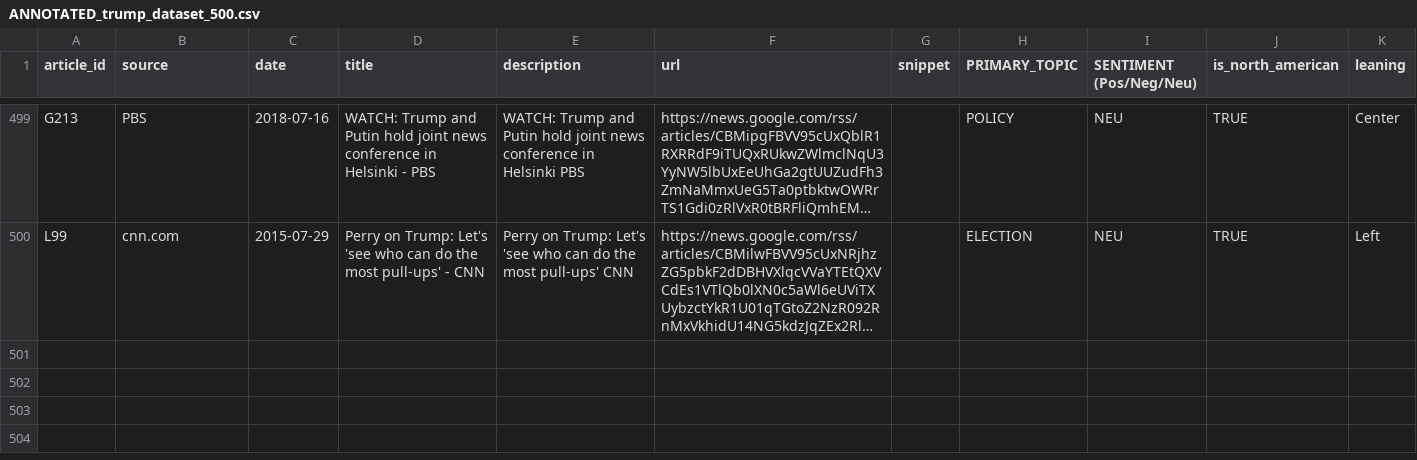
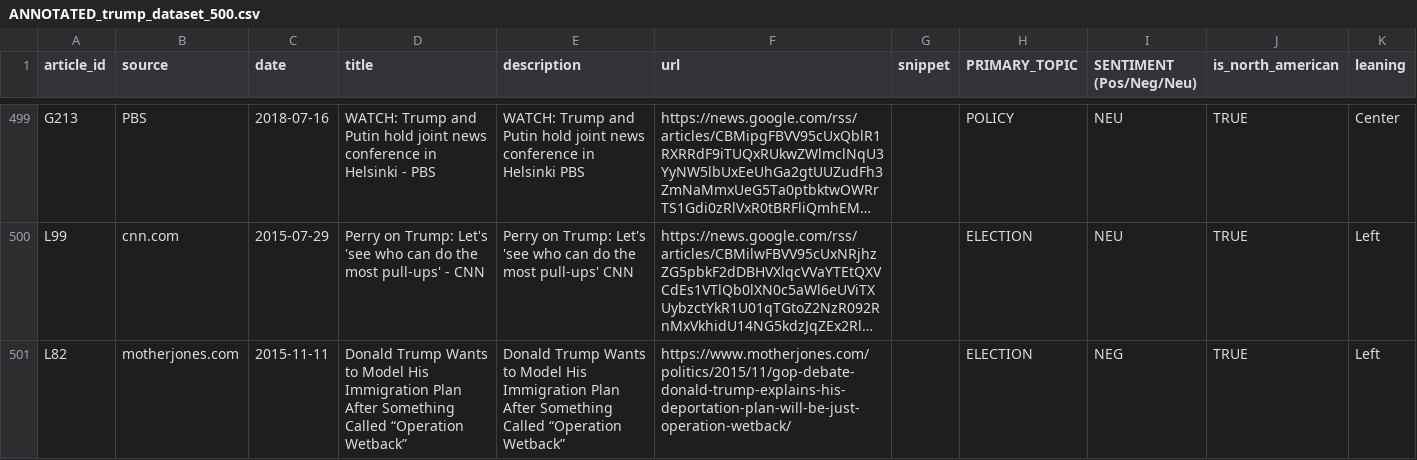
Before and after one commit to sloholt/Analysis-of-Donald-Trump-in-Media, a CSV file: ANNOTATED_trump_dataset_500.csv, drawn as a sheet; only a part is shown, gaps mark what is left out; long unchanged cells end in …; the diff names each change by its address in the sheet, - before the commit and + after, or states it on an @@ line.

Commit message:
Added final annotated dataset

```diff
--- a/ANNOTATED_trump_dataset_500.csv
+++ b/ANNOTATED_trump_dataset_500.csv
+row 501: L82 | motherjones.com | 2015-11-11 | Donald Trump Wants to Model His Immigration Plan After Something Called “Operation Wetback” | Donald Trump Wants to Model His Immigration Plan After Something Called “Operation Wetback” | https://www.motherjones.com/politics/2015/11/gop-debate-donald-trump-explains-his-deportation-plan-will-be-just-operation-wetback/ |  | ELECTION | NEG | TRUE | Left
```
